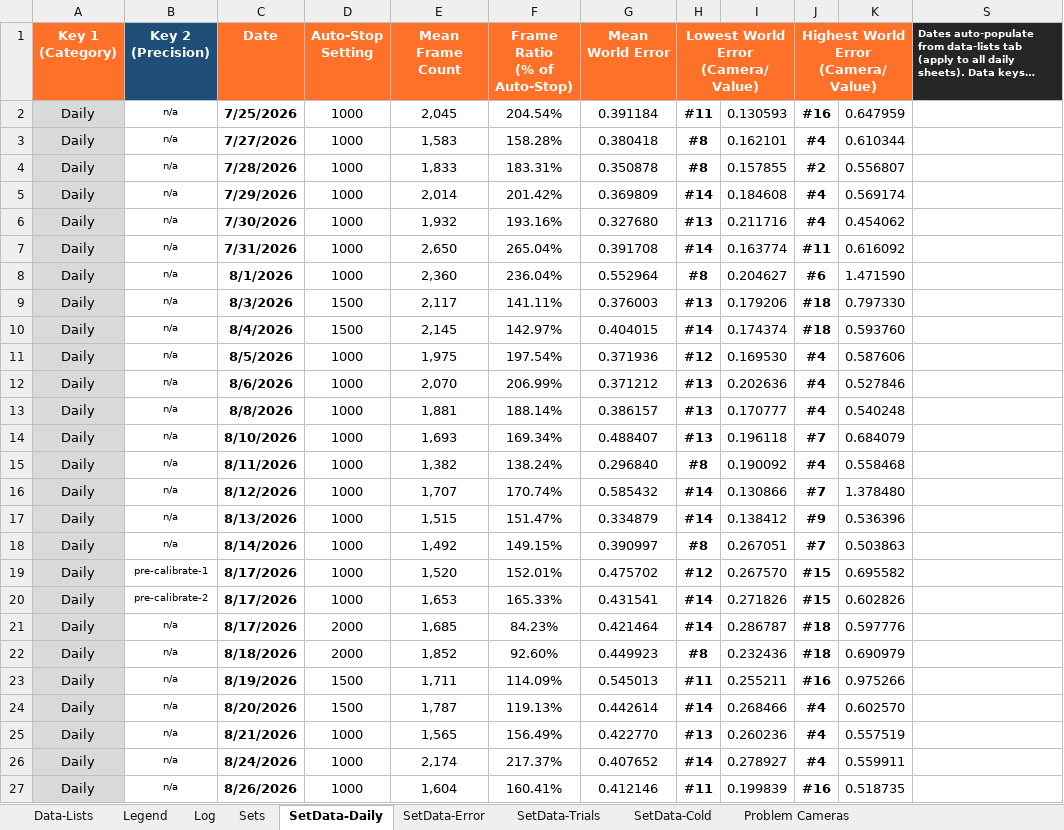
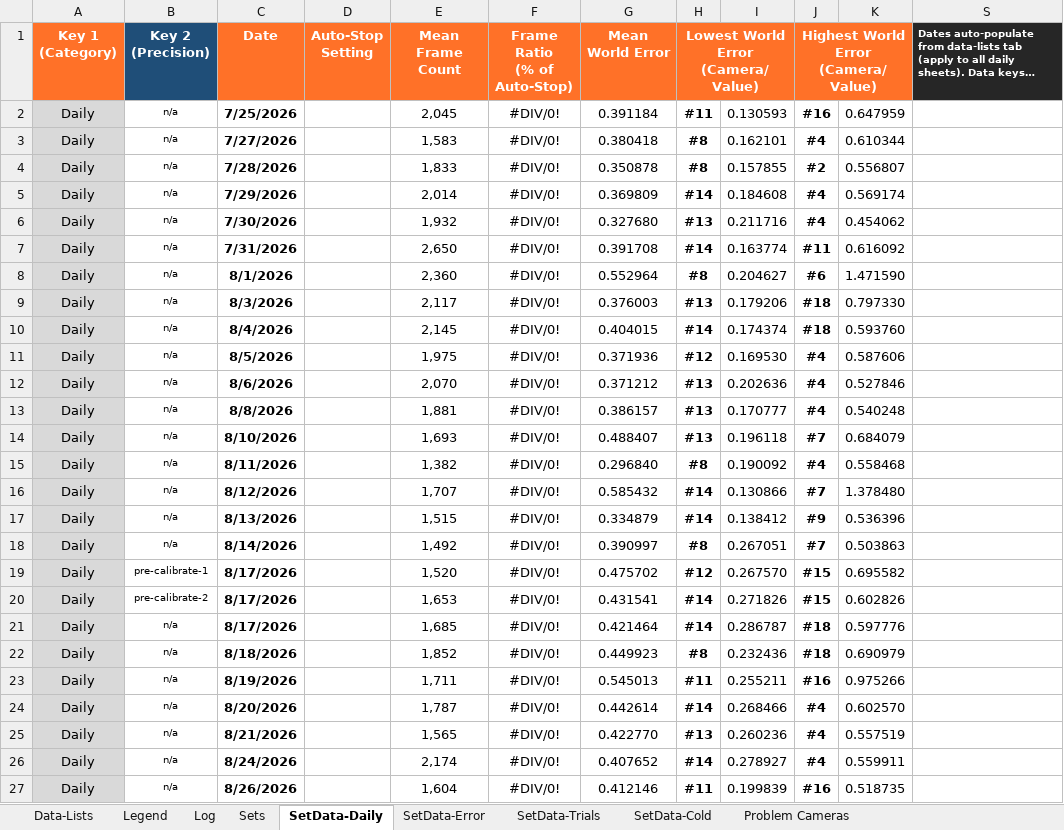
Before and after one commit to newwby/vicon-documentation, an Excel workbook: Data/tracker_calibration.xlsx, sheet SetData-Daily, drawn as a sheet; only a part is shown; long unchanged cells end in …; values as stored, in another font and other column widths than the file's, no borders; conditional formats not drawn; the diff covers the shown part only; the diff names each change by its address in the sheet, - before the commit and + after, or states it on an @@ line.

```diff
--- a/Data/tracker_calibration.xlsx (sheet SetData-Daily)
+++ b/Data/tracker_calibration.xlsx (sheet SetData-Daily)
-D2:D8 (Auto-Stop Setting): 1000
+D2:D8 (Auto-Stop Setting): (empty)
-F2 (Frame Ratio (% of Auto-Stop)): 204.54%
+F2 (Frame Ratio (% of Auto-Stop)): #DIV/0!
-F3 (Frame Ratio (% of Auto-Stop)): 158.28%
+F3 (Frame Ratio (% of Auto-Stop)): #DIV/0!
-F4 (Frame Ratio (% of Auto-Stop)): 183.31%
+F4 (Frame Ratio (% of Auto-Stop)): #DIV/0!
-F5 (Frame Ratio (% of Auto-Stop)): 201.42%
+F5 (Frame Ratio (% of Auto-Stop)): #DIV/0!
-F6 (Frame Ratio (% of Auto-Stop)): 193.16%
+F6 (Frame Ratio (% of Auto-Stop)): #DIV/0!
-F7 (Frame Ratio (% of Auto-Stop)): 265.04%
+F7 (Frame Ratio (% of Auto-Stop)): #DIV/0!
-F8 (Frame Ratio (% of Auto-Stop)): 236.04%
+F8 (Frame Ratio (% of Auto-Stop)): #DIV/0!
-D9:D10 (Auto-Stop Setting): 1500
+D9:D10 (Auto-Stop Setting): (empty)
-F9 (Frame Ratio (% of Auto-Stop)): 141.11%
+F9 (Frame Ratio (% of Auto-Stop)): #DIV/0!
-F10 (Frame Ratio (% of Auto-Stop)): 142.97%
+F10 (Frame Ratio (% of Auto-Stop)): #DIV/0!
-D11:D20 (Auto-Stop Setting): 1000
+D11:D20 (Auto-Stop Setting): (empty)
-F11 (Frame Ratio (% of Auto-Stop)): 197.54%
+F11 (Frame Ratio (% of Auto-Stop)): #DIV/0!
-F12 (Frame Ratio (% of Auto-Stop)): 206.99%
+F12 (Frame Ratio (% of Auto-Stop)): #DIV/0!
-F13 (Frame Ratio (% of Auto-Stop)): 188.14%
+F13 (Frame Ratio (% of Auto-Stop)): #DIV/0!
-F14 (Frame Ratio (% of Auto-Stop)): 169.34%
+F14 (Frame Ratio (% of Auto-Stop)): #DIV/0!
-F15 (Frame Ratio (% of Auto-Stop)): 138.24%
+F15 (Frame Ratio (% of Auto-Stop)): #DIV/0!
-F16 (Frame Ratio (% of Auto-Stop)): 170.74%
+F16 (Frame Ratio (% of Auto-Stop)): #DIV/0!
-F17 (Frame Ratio (% of Auto-Stop)): 151.47%
+F17 (Frame Ratio (% of Auto-Stop)): #DIV/0!
-F18 (Frame Ratio (% of Auto-Stop)): 149.15%
+F18 (Frame Ratio (% of Auto-Stop)): #DIV/0!
-F19 (Frame Ratio (% of Auto-Stop)): 152.01%
+F19 (Frame Ratio (% of Auto-Stop)): #DIV/0!
-F20 (Frame Ratio (% of Auto-Stop)): 165.33%
+F20 (Frame Ratio (% of Auto-Stop)): #DIV/0!
-D21:D22 (Auto-Stop Setting): 2000
+D21:D22 (Auto-Stop Setting): (empty)
-F21 (Frame Ratio (% of Auto-Stop)): 84.23%
+F21 (Frame Ratio (% of Auto-Stop)): #DIV/0!
-F22 (Frame Ratio (% of Auto-Stop)): 92.60%
+F22 (Frame Ratio (% of Auto-Stop)): #DIV/0!
-D23:D24 (Auto-Stop Setting): 1500
+D23:D24 (Auto-Stop Setting): (empty)
-F23 (Frame Ratio (% of Auto-Stop)): 114.09%
+F23 (Frame Ratio (% of Auto-Stop)): #DIV/0!
-F24 (Frame Ratio (% of Auto-Stop)): 119.13%
+F24 (Frame Ratio (% of Auto-Stop)): #DIV/0!
-D25:D27 (Auto-Stop Setting): 1000
+D25:D27 (Auto-Stop Setting): (empty)
-F25 (Frame Ratio (% of Auto-Stop)): 156.49%
+F25 (Frame Ratio (% of Auto-Stop)): #DIV/0!
-F26 (Frame Ratio (% of Auto-Stop)): 217.37%
+F26 (Frame Ratio (% of Auto-Stop)): #DIV/0!
-F27 (Frame Ratio (% of Auto-Stop)): 160.41%
+F27 (Frame Ratio (% of Auto-Stop)): #DIV/0!
```
Also changed, not shown: 5 added rows and 6 edited cells elsewhere in this sheet, sheet Log, sheet SetData-Trials, sheet Sets, sheet Problem Cameras, sheet SetData-Error, sheet SetData-Cold, 1 more sheet, 3 other files.
